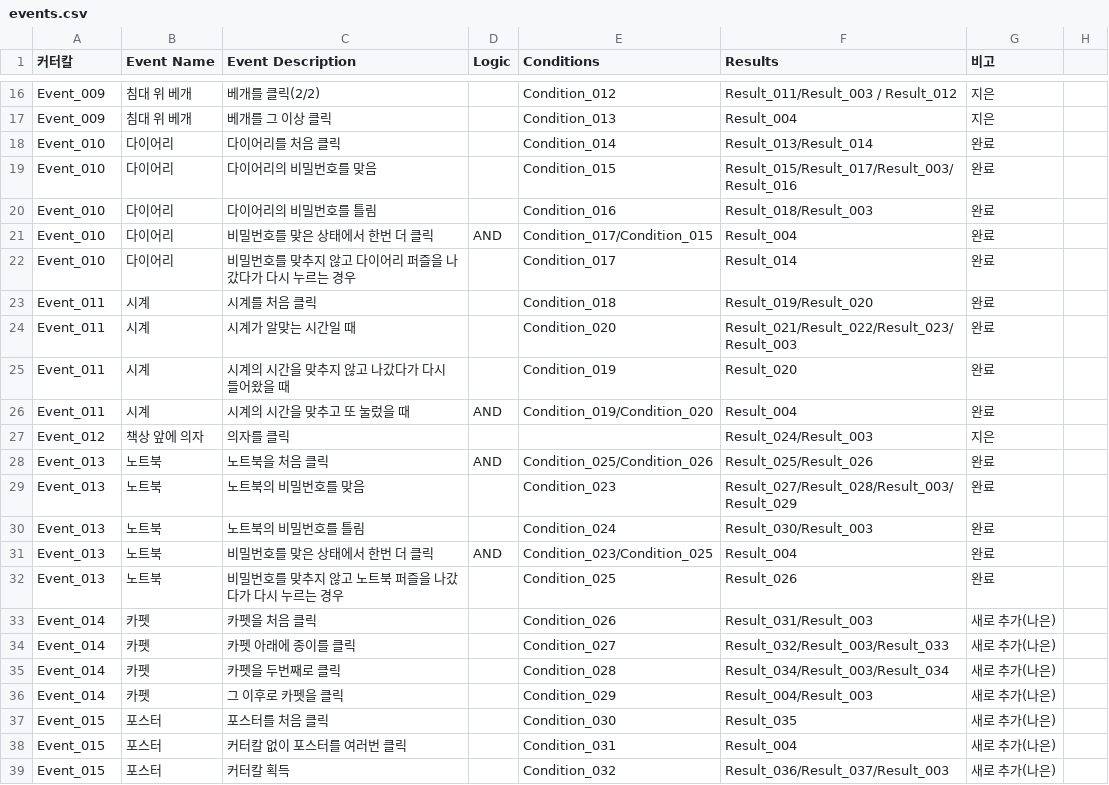
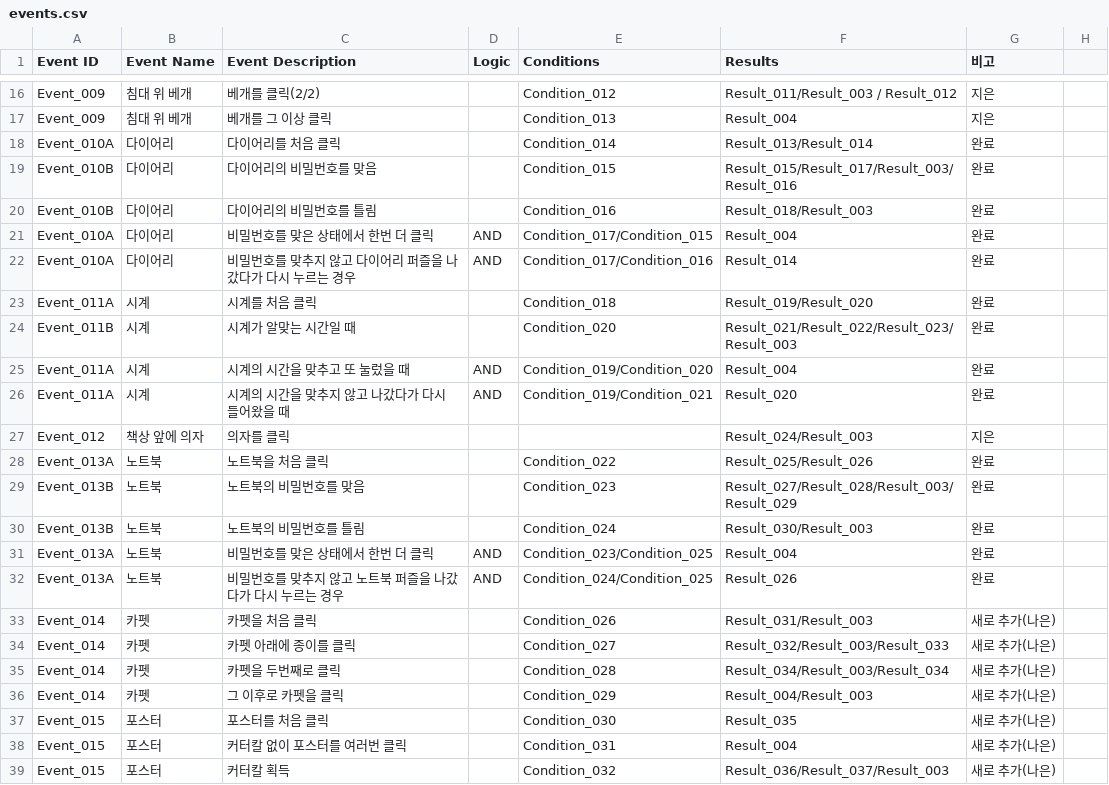
Before and after one commit to ollan365/Fate, a CSV file: Assets/1. Scripts/Datas/events.csv, drawn as a sheet; only a part is shown, gaps mark what is left out; removed rows and columns are numbered as before the commit, all else as after; the diff names each change by its address in the sheet, - before the commit and + after, or states it on an @@ line.

```diff
--- a/Assets/1. Scripts/Datas/events.csv
+++ b/Assets/1. Scripts/Datas/events.csv
-A1: 커터칼
+A1: Event ID
-A18 (Event ID): Event_010
+A18 (Event ID): Event_010A
-A19:A20 (Event ID): Event_010
+A19:A20 (Event ID): Event_010B
-A21:A22 (Event ID): Event_010
+A21:A22 (Event ID): Event_010A
-D22 (Logic): (empty)
+D22 (Logic): AND
-E22 (Conditions): Condition_017
+E22 (Conditions): Condition_017/Condition_016
-A23 (Event ID): Event_011
+A23 (Event ID): Event_011A
-A24 (Event ID): Event_011
+A24 (Event ID): Event_011B
-row 25: Event_011 | 시계 | 시계의 시간을 맞추지 않고 나갔다가 다시 들어왔을 때 |  | Condition_019 | Result_020 | 완료
-A25 (Event ID): Event_011
+A25 (Event ID): Event_011A
+row 26: Event_011A | 시계 | 시계의 시간을 맞추지 않고 나갔다가 다시 들어왔을 때 | AND | Condition_019/Condition_021 | Result_020 | 완료
-A28 (Event ID): Event_013
+A28 (Event ID): Event_013A
-D28 (Logic): AND
+D28 (Logic): (empty)
-E28 (Conditions): Condition_025/Condition_026
+E28 (Conditions): Condition_022
-A29:A30 (Event ID): Event_013
+A29:A30 (Event ID): Event_013B
-A31:A32 (Event ID): Event_013
+A31:A32 (Event ID): Event_013A
-D32 (Logic): (empty)
+D32 (Logic): AND
-E32 (Conditions): Condition_025
+E32 (Conditions): Condition_024/Condition_025
```
Also changed, not shown: Assets/1. Scripts/Datas/conditions.csv, 24 other files.
